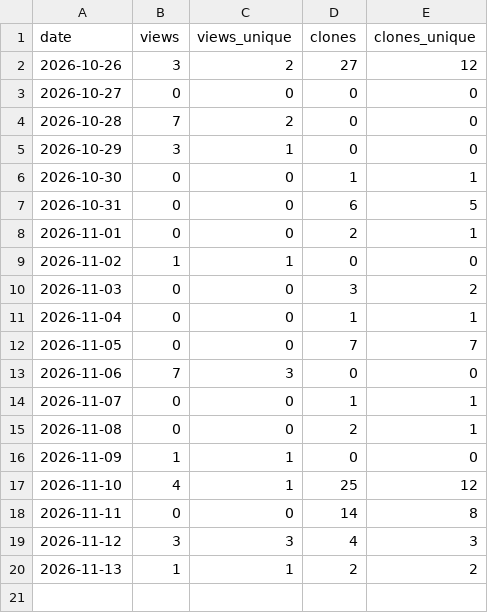
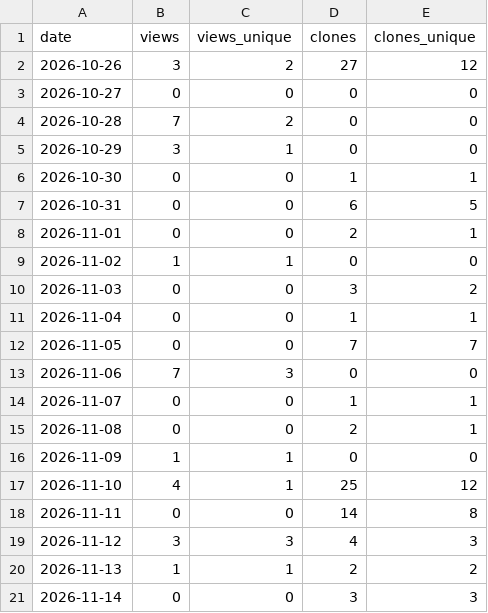
Before and after one commit to iihao/devcheck, a CSV file: metrics/repos/pi-agent-vscode.csv, drawn as a sheet.

```diff
--- a/metrics/repos/pi-agent-vscode.csv
+++ b/metrics/repos/pi-agent-vscode.csv
@@ -20 +20,2 @@ date,views,views_unique,clones,clones_unique
 2026-11-13,1,1,2,2
+2026-11-14,0,0,3,3
```
Also changed, not shown: 9 other files.
